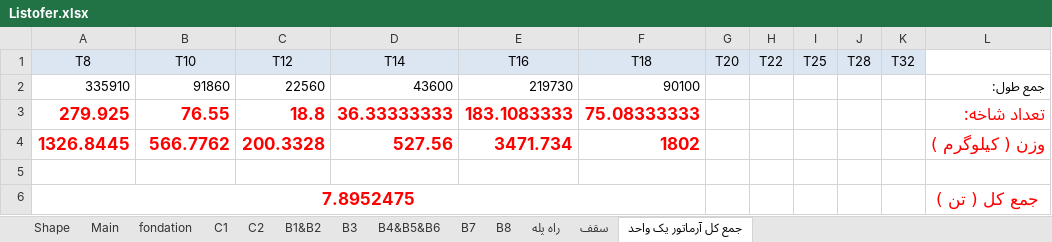
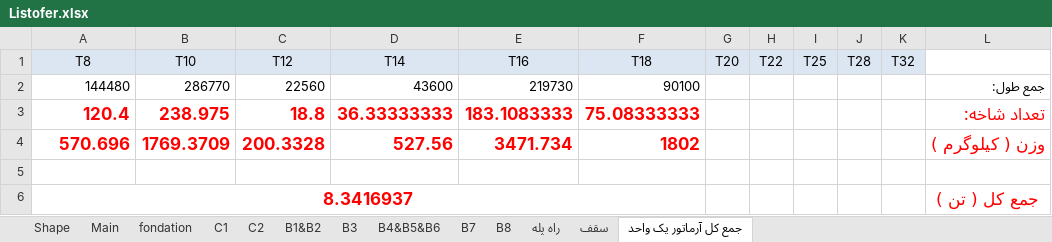
Before and after one commit to saeed51100/mootabad, an Excel workbook: Listofer.xlsx, sheet جمع کل آرماتور یک واحد, drawn as a sheet; values as stored, in another font and other column widths than the file's, no borders; the diff names each change by its address in the sheet, - before the commit and + after, or states it on an @@ line.

```diff
--- a/Listofer.xlsx (sheet جمع کل آرماتور یک واحد)
+++ b/Listofer.xlsx (sheet جمع کل آرماتور یک واحد)
-A2 (T8): 335910
+A2 (T8): 144480
-B2 (T10): 91860
+B2 (T10): 286770
-A3 (T8): 279.925
+A3 (T8): 120.4
-B3 (T10): 76.55
+B3 (T10): 238.975
-A4 (T8): 1326.8445
+A4 (T8): 570.696
-B4 (T10): 566.7762
+B4 (T10): 1769.3709
-A6 (T8): 7.8952475
+A6 (T8): 8.3416937
```
Also changed, not shown: sheet سقف, charts or pictures.
